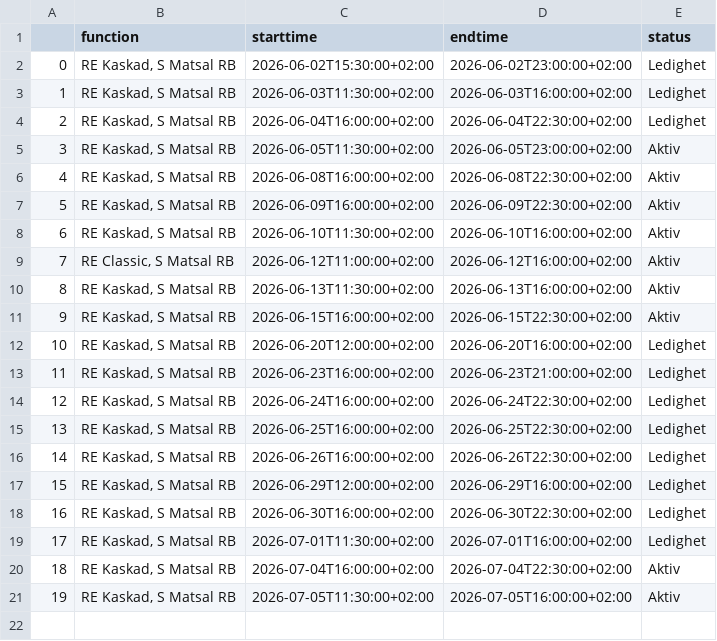
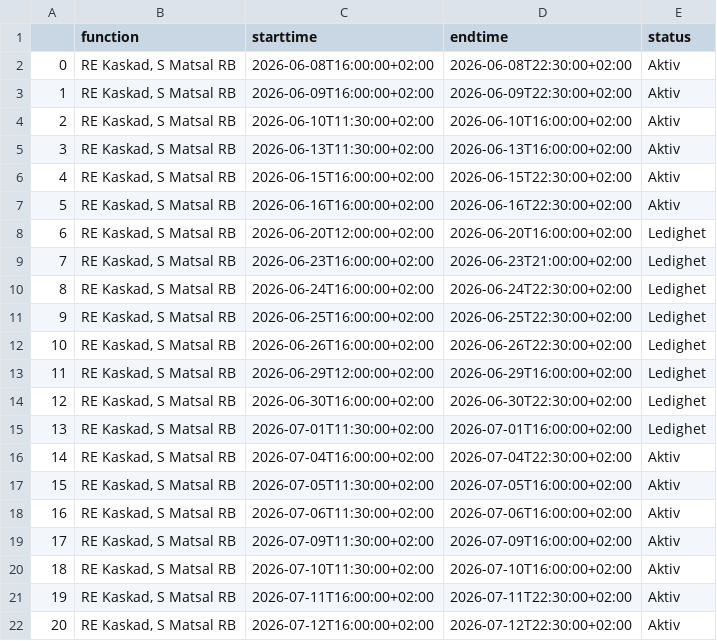
Before and after one commit to Mindana2/HobbyProjects, a CSV file: schema.csv, drawn as a sheet; removed rows and columns are numbered as before the commit, all else as after; the diff names each change by its address in the sheet, - before the commit and + after, or states it on an @@ line.

```diff
--- a/schema.csv
+++ b/schema.csv
-row 2: 0 | RE Kaskad, S Matsal RB | 2026-06-02T15:30:00+02:00 | 2026-06-02T23:00:00+02:00 | Ledighet
-row 3: 1 | RE Kaskad, S Matsal RB | 2026-06-03T11:30:00+02:00 | 2026-06-03T16:00:00+02:00 | Ledighet
-row 4: 2 | RE Kaskad, S Matsal RB | 2026-06-04T16:00:00+02:00 | 2026-06-04T22:30:00+02:00 | Ledighet
-row 5: 3 | RE Kaskad, S Matsal RB | 2026-06-05T11:30:00+02:00 | 2026-06-05T23:00:00+02:00 | Aktiv
@@ column A renumbered between rows 2 and 17 @@
-row 9: 7 | RE Classic, S Matsal RB | 2026-06-12T11:00:00+02:00 | 2026-06-12T16:00:00+02:00 | Aktiv
+row 7: 5 | RE Kaskad, S Matsal RB | 2026-06-16T16:00:00+02:00 | 2026-06-16T22:30:00+02:00 | Aktiv
+row 18: 16 | RE Kaskad, S Matsal RB | 2026-07-06T11:30:00+02:00 | 2026-07-06T16:00:00+02:00 | Aktiv
+row 19: 17 | RE Kaskad, S Matsal RB | 2026-07-09T11:30:00+02:00 | 2026-07-09T16:00:00+02:00 | Aktiv
+row 20: 18 | RE Kaskad, S Matsal RB | 2026-07-10T11:30:00+02:00 | 2026-07-10T16:00:00+02:00 | Aktiv
+row 21: 19 | RE Kaskad, S Matsal RB | 2026-07-11T16:00:00+02:00 | 2026-07-11T22:30:00+02:00 | Aktiv
+row 22: 20 | RE Kaskad, S Matsal RB | 2026-07-12T16:00:00+02:00 | 2026-07-12T22:30:00+02:00 | Aktiv
```
Also changed, not shown: 1 other file.
